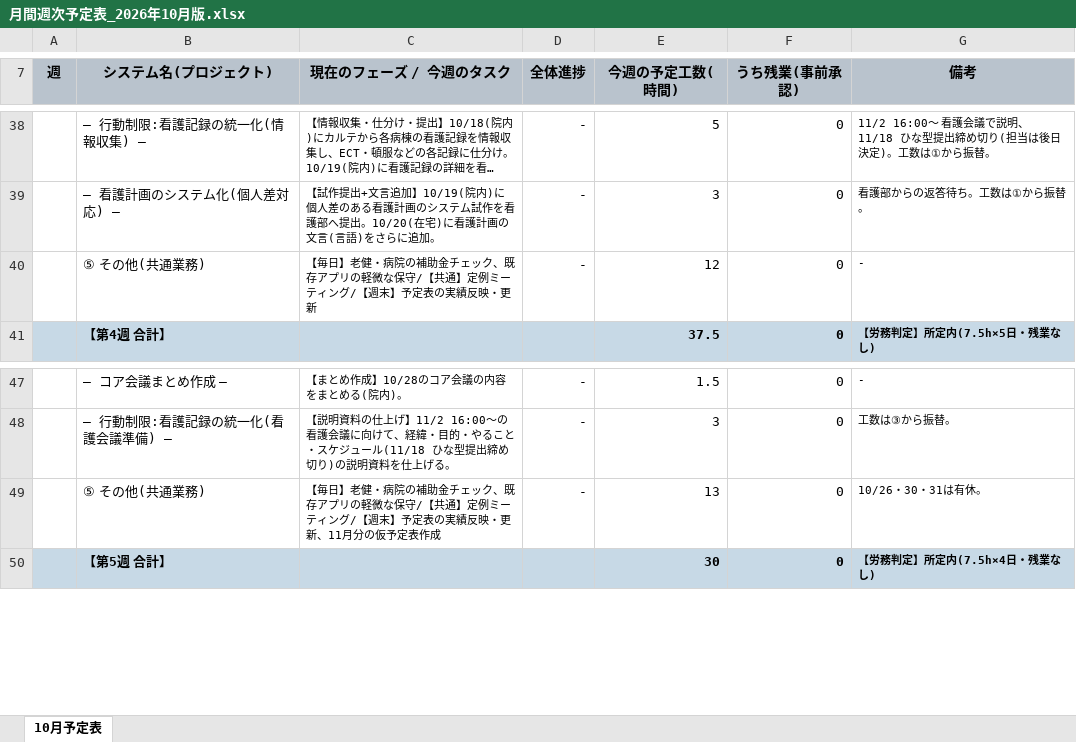
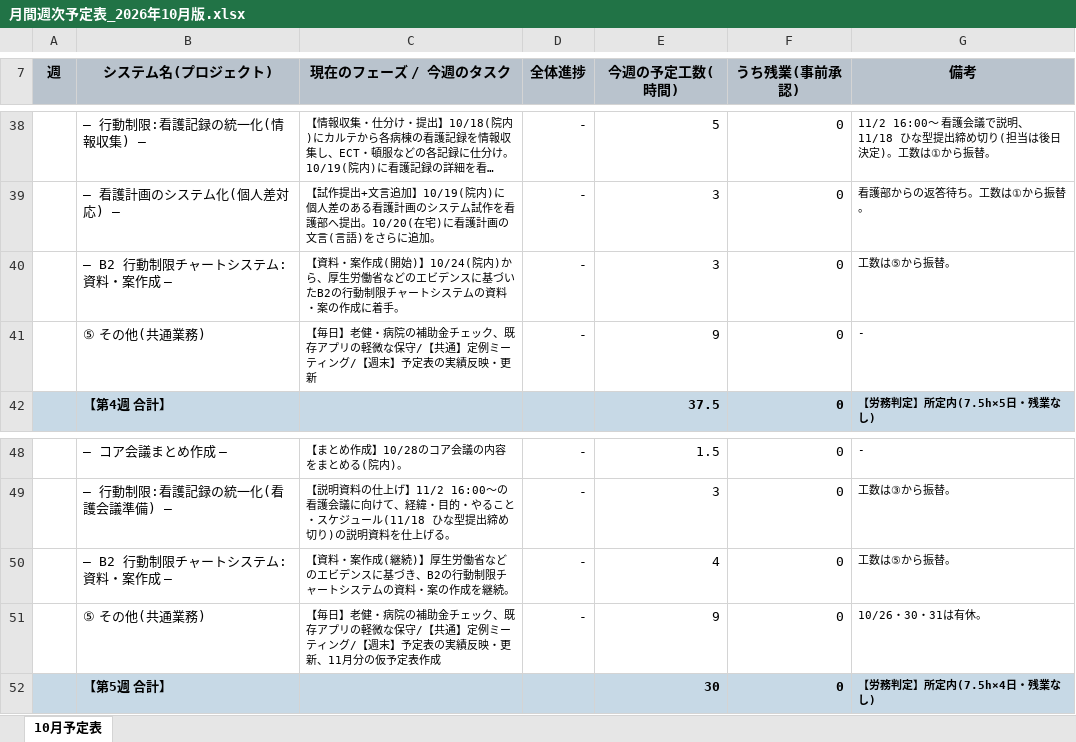
Before and after one commit to tabouyos/taabou, an Excel workbook: 月ノルマ/月間週次予定表_2026年10月版.xlsx, sheet 10月予定表, drawn as a sheet; only a part is shown, gaps mark what is left out; long unchanged cells end in …; values as stored, in another font and other column widths than the file's, no borders; addresses are those after the commit; the diff names each change by its address in the sheet, - before the commit and + after, or states it on an @@ line.

```diff
--- a/月ノルマ/月間週次予定表_2026年10月版.xlsx (sheet 10月予定表)
+++ b/月ノルマ/月間週次予定表_2026年10月版.xlsx (sheet 10月予定表)
+row 40:  | — B2 行動制限チャートシステム:資料・案作成 — | 【資料・案作成(開始)】10/24(院内)から、厚生労働省などのエビデンスに基づいたB2の行動制限チャートシステムの資料・案の作成に着手。 | - | 3 | 0 | 工数は⑤から振替。
-E41 (今週の予定工数(時間)): 12
+E41 (今週の予定工数(時間)): 9
+row 50:  | — B2 行動制限チャートシステム:資料・案作成 — | 【資料・案作成(継続)】厚生労働省などのエビデンスに基づき、B2の行動制限チャートシステムの資料・案の作成を継続。 | - | 4 | 0 | 工数は⑤から振替。
-E51 (今週の予定工数(時間)): 13
+E51 (今週の予定工数(時間)): 9
```
Also changed, not shown: 1 other file.
